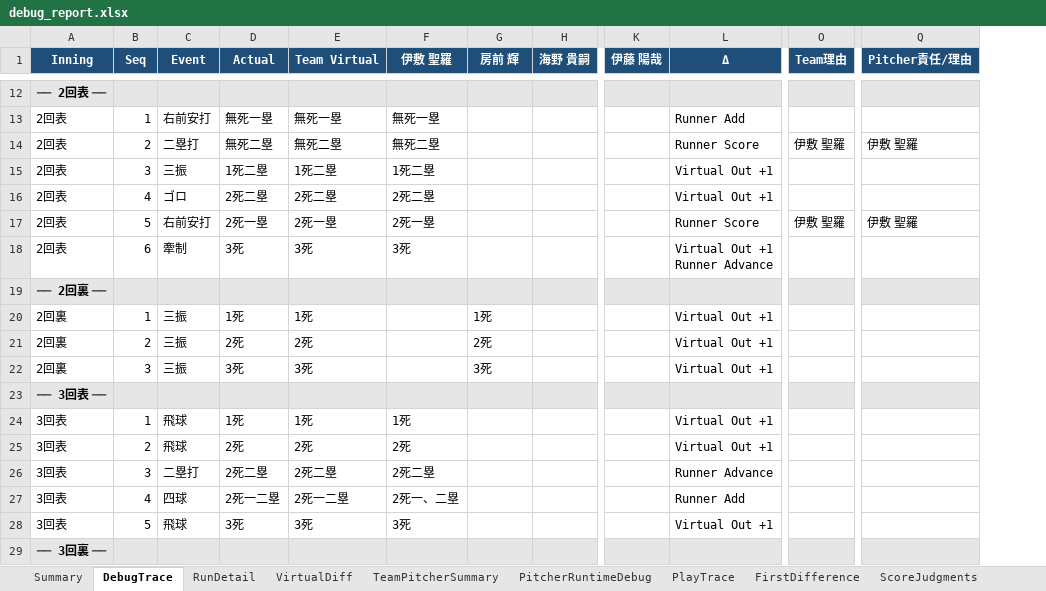
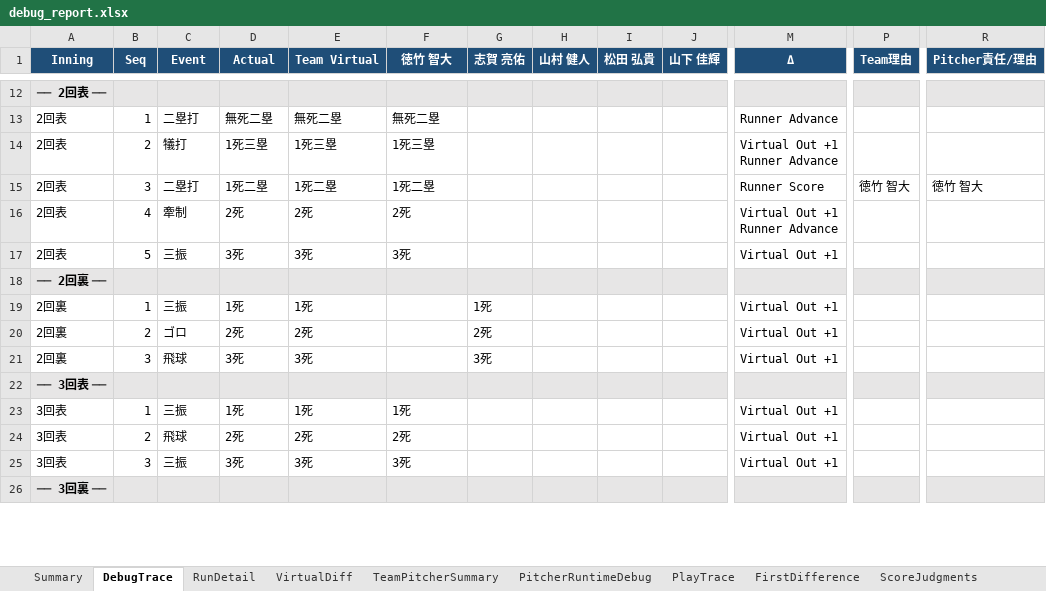
Before and after one commit to rmiopapa/Total_League_System, an Excel workbook: Neo_Phoenix/reports/debug_report.xlsx, sheet DebugTrace, drawn as a sheet; only a part is shown, gaps mark what is left out; values as stored, in another font and other column widths than the file's, no borders; removed rows and columns are numbered as before the commit, all else as after; rows hold the shown columns only; ↵ is a line break in a cell; the diff covers the shown part only; the diff names each change by its address in the sheet, - before the commit and + after, or states it on an @@ line.

```diff
--- a/Neo_Phoenix/reports/debug_report.xlsx (sheet DebugTrace)
+++ b/Neo_Phoenix/reports/debug_report.xlsx (sheet DebugTrace)
+column G (志賀 亮佑), rows 19-21: 1死 | 2死 | 3死
+column H (山村 健人), empty
-column K (伊藤 陽哉), empty
-F1: 伊敷 聖羅
+F1: 徳竹 智大
-I1: 房前 輝
+I1: 松田 弘貴
-J1: 海野 貴嗣
+J1: 山下 佳輝
-C13 (Event): 右前安打
+C13 (Event): 二塁打
-D13 (Actual): 無死一塁
+D13 (Actual): 無死二塁
-E13 (Team Virtual): 無死一塁
+E13 (Team Virtual): 無死二塁
-F13 (徳竹 智大): 無死一塁
+F13 (徳竹 智大): 無死二塁
-M13 (Δ): Runner Add
+M13 (Δ): Runner Advance
+row 14: 2回表 | 2 | 犠打 | 1死三塁 | 1死三塁 | 1死三塁 |  |  |  |  | Virtual Out +1 ↵ Runner Advance
-B15 (Seq): 2
+B15 (Seq): 3
-D15 (Actual): 無死二塁
+D15 (Actual): 1死二塁
-E15 (Team Virtual): 無死二塁
+E15 (Team Virtual): 1死二塁
-F15 (徳竹 智大): 無死二塁
+F15 (徳竹 智大): 1死二塁
-P15 (Team理由): 伊敷 聖羅
+P15 (Team理由): 徳竹 智大
-R15 (Pitcher責任/理由): 伊敷 聖羅
+R15 (Pitcher責任/理由): 徳竹 智大
-row 15: 2回表 | 3 | 三振 | 1死二塁 | 1死二塁 | 1死二塁 |  |  |  | Virtual Out +1
-C16 (Event): ゴロ
+C16 (Event): 牽制
-D16 (Actual): 2死二塁
+D16 (Actual): 2死
-E16 (Team Virtual): 2死二塁
+E16 (Team Virtual): 2死
-F16 (徳竹 智大): 2死二塁
+F16 (徳竹 智大): 2死
-M16 (Δ): Virtual Out +1
+M16 (Δ): Virtual Out +1 ↵ Runner Advance
-row 17: 2回表 | 5 | 右前安打 | 2死一塁 | 2死一塁 | 2死一塁 |  |  |  | Runner Score | 伊敷 聖羅 | 伊敷 聖羅
-B17 (Seq): 6
+B17 (Seq): 5
-C17 (Event): 牽制
+C17 (Event): 三振
-M17 (Δ): Virtual Out +1 ↵ Runner Advance
+M17 (Δ): Virtual Out +1
-I19 (松田 弘貴): 1死
+I19 (松田 弘貴): (empty)
-C20 (Event): 三振
+C20 (Event): ゴロ
-I20 (松田 弘貴): 2死
+I20 (松田 弘貴): (empty)
-C21 (Event): 三振
+C21 (Event): 飛球
-I21 (松田 弘貴): 3死
+I21 (松田 弘貴): (empty)
-C23 (Event): 飛球
+C23 (Event): 三振
-row 26: 3回表 | 3 | 二塁打 | 2死二塁 | 2死二塁 | 2死二塁 |  |  |  | Runner Advance
-row 27: 3回表 | 4 | 四球 | 2死一二塁 | 2死一二塁 | 2死一、二塁 |  |  |  | Runner Add
-B25 (Seq): 5
+B25 (Seq): 3
-C25 (Event): 飛球
+C25 (Event): 三振
```
Also changed, not shown: 133 added rows, 22 removed rows and 139 edited cells elsewhere in this sheet, sheet PitcherRuntimeDebug, sheet PlayTrace, sheet FirstDifference, sheet RunDetail, sheet ScoreJudgments, sheet TeamPitcherSummary, 1 more sheet, LeaguePost/league_team_01.xlsx, LeaguePost/league_team_02.xlsx, 8 other files.
